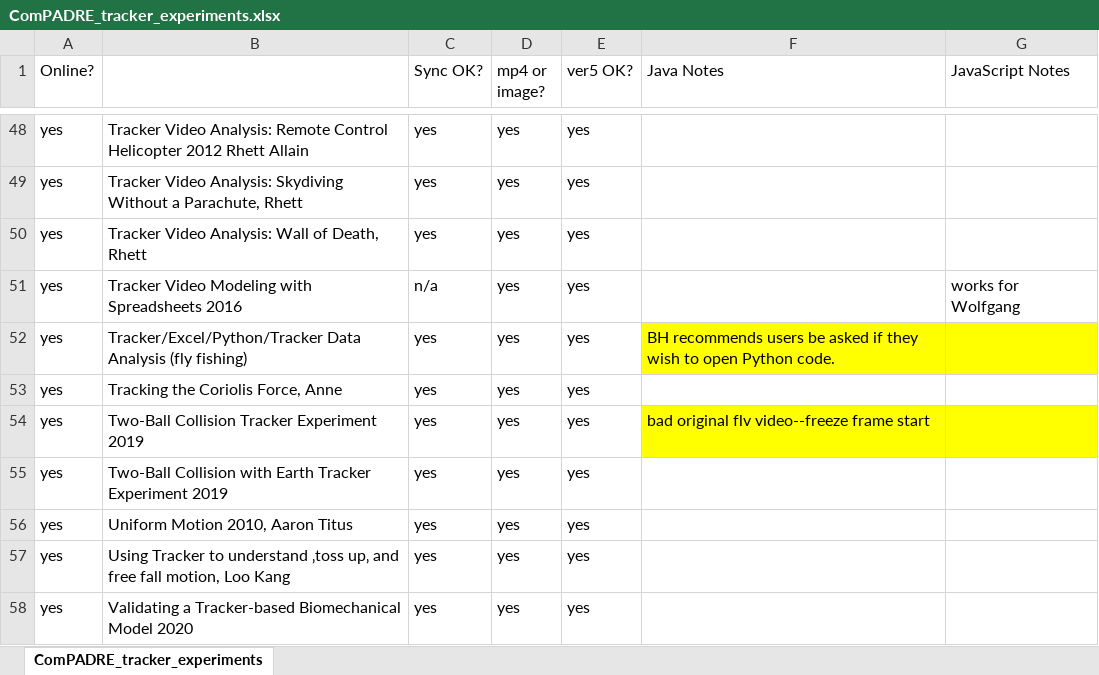
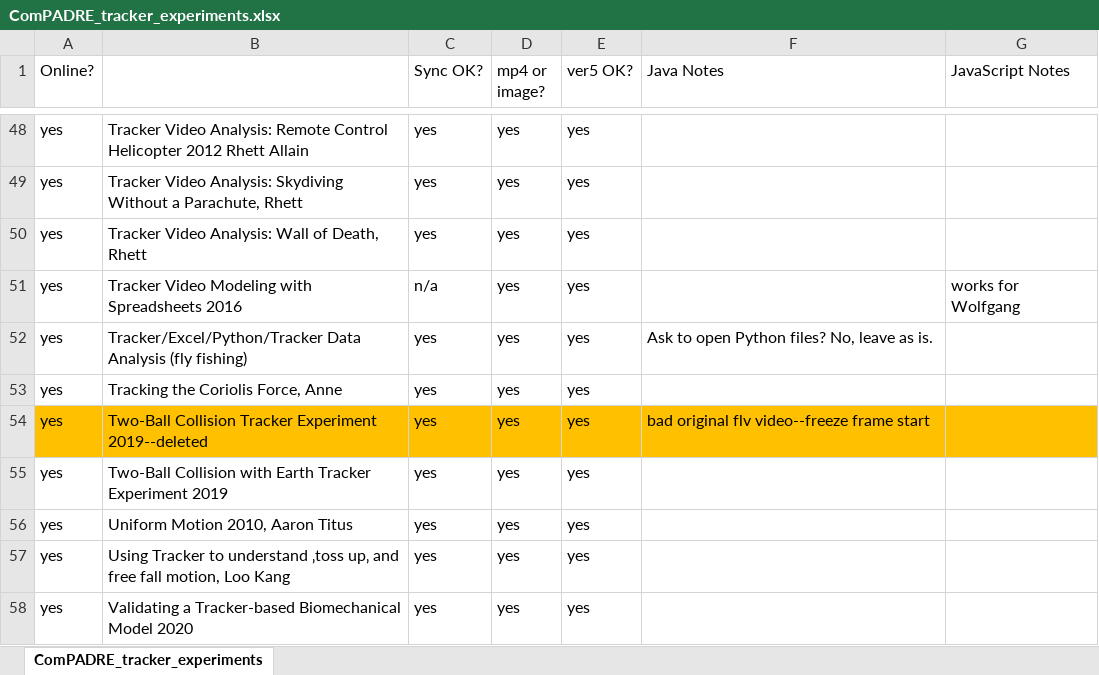
Before and after one commit to OpenSourcePhysics/tracker, an Excel workbook: support/ComPADRE_tracker_experiments.xlsx, sheet ComPADRE_tracker_experiments, drawn as a sheet; only a part is shown, gaps mark what is left out; values as stored, in another font and other column widths than the file's, no borders; the diff names each change by its address in the sheet, - before the commit and + after, or states it on an @@ line.

Commit message:
all ComPADRE Tracker resources have now been tested/fixed :-)

```diff
--- a/support/ComPADRE_tracker_experiments.xlsx (sheet ComPADRE_tracker_experiments)
+++ b/support/ComPADRE_tracker_experiments.xlsx (sheet ComPADRE_tracker_experiments)
-F52 (Java Notes): BH recommends users be asked if they wish to open Python code.
+F52 (Java Notes): Ask to open Python files? No, leave as is.
-F52:G52 fill: #FFFF00
+F52:G52 fill: none
-A54:E54 fill: none
+A54:E54 fill: #FFC000
-B54: …Tracker Experiment 2019
+B54: …Tracker Experiment 2019--deleted
-F54:G54 fill: #FFFF00
+F54:G54 fill: #FFC000
```
Also changed, not shown: 1 other file.
